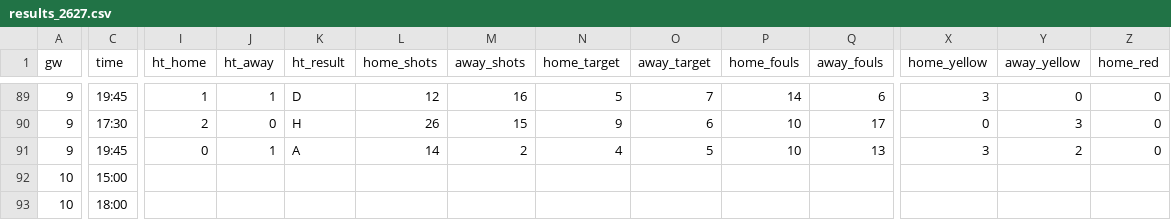
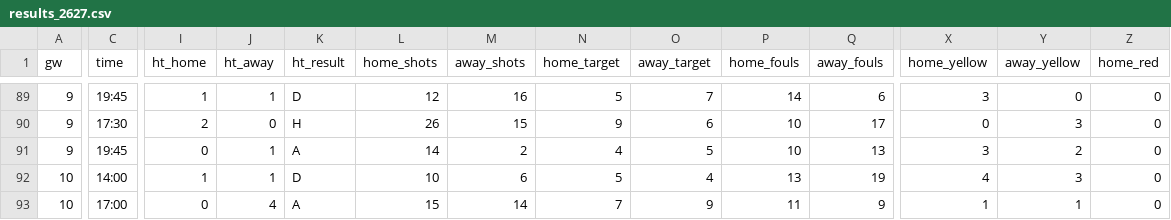
Before and after one commit to Orolu1/football-dashboard, a CSV file: data/live/ITA_1_serie-a/results_2627.csv, drawn as a sheet; only a part is shown, gaps mark what is left out; the diff covers the shown part only; the diff names each change by its address in the sheet, - before the commit and + after, or states it on an @@ line.

```diff
--- a/data/live/ITA_1_serie-a/results_2627.csv
+++ b/data/live/ITA_1_serie-a/results_2627.csv
-C92 (time): 15:00
+C92 (time): 14:00
-I92 (ht_home): (empty)
+I92 (ht_home): 1
-J92 (ht_away): (empty)
+J92 (ht_away): 1
-K92 (ht_result): (empty)
+K92 (ht_result): D
-L92 (home_shots): (empty)
+L92 (home_shots): 10
-M92 (away_shots): (empty)
+M92 (away_shots): 6
-N92 (home_target): (empty)
+N92 (home_target): 5
-O92 (away_target): (empty)
+O92 (away_target): 4
-P92 (home_fouls): (empty)
+P92 (home_fouls): 13
-Q92 (away_fouls): (empty)
+Q92 (away_fouls): 19
-X92 (home_yellow): (empty)
+X92 (home_yellow): 4
-Y92 (away_yellow): (empty)
+Y92 (away_yellow): 3
-Z92:Z93 (home_red): (empty)
+Z92:Z93 (home_red): 0
-C93 (time): 18:00
+C93 (time): 17:00
-I93 (ht_home): (empty)
+I93 (ht_home): 0
-J93 (ht_away): (empty)
+J93 (ht_away): 4
-K93 (ht_result): (empty)
+K93 (ht_result): A
-L93 (home_shots): (empty)
+L93 (home_shots): 15
-M93 (away_shots): (empty)
+M93 (away_shots): 14
-N93 (home_target): (empty)
+N93 (home_target): 7
-O93 (away_target): (empty)
+O93 (away_target): 9
-P93 (home_fouls): (empty)
+P93 (home_fouls): 11
-Q93 (away_fouls): (empty)
+Q93 (away_fouls): 9
-X93 (home_yellow): (empty)
+X93 (home_yellow): 1
-Y93 (away_yellow): (empty)
+Y93 (away_yellow): 1
```
Also changed, not shown: 2 added rows and 86 edited cells elsewhere in this file, data/live/ENG_1_premier-league/results_2627.csv, data/live/ESP_1_la-liga/results_2627.csv, 7 other files.
